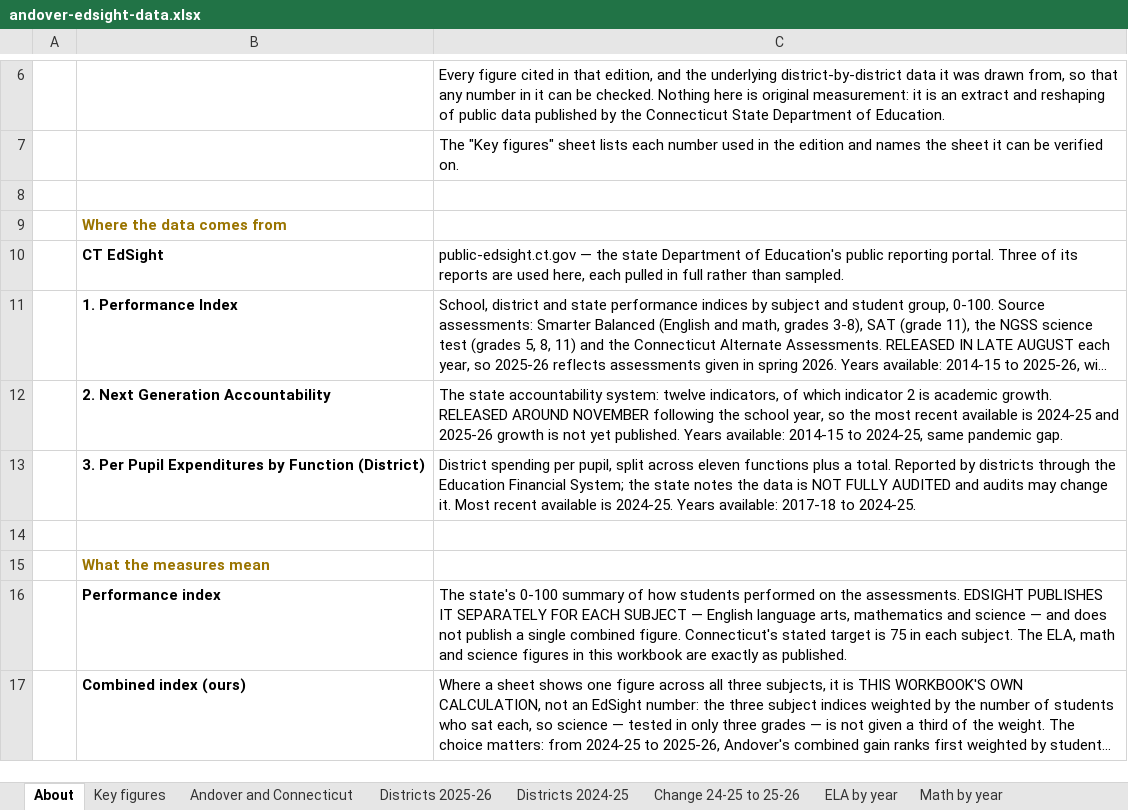
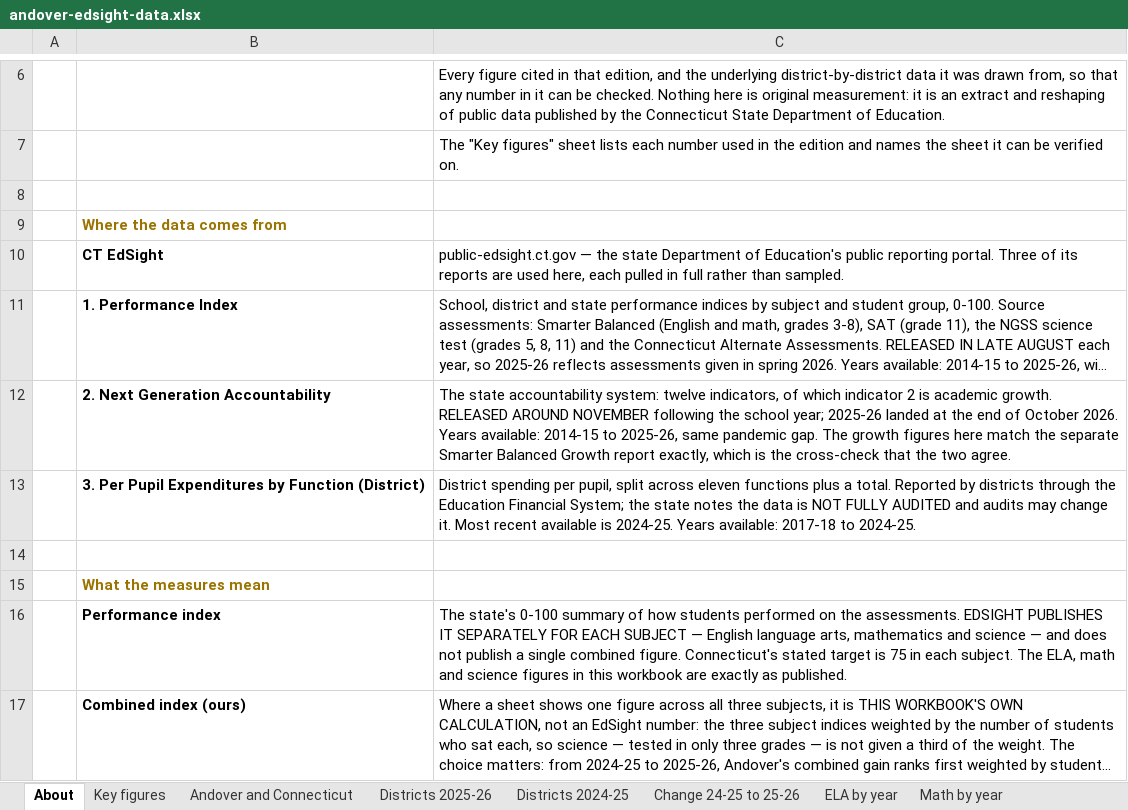
Before and after one commit to CrossEye/andoverct.info, an Excel workbook: the-facts/editions/andover-numbers-2026/andover-edsight-data.xlsx, sheet About, drawn as a sheet; only a part is shown, gaps mark what is left out; long unchanged cells end in …; values as stored, in another font and other column widths than the file's, no borders; the diff names each change by its address in the sheet, - before the commit and + after, or states it on an @@ line.

Commit message:
Update the Andover edition with the 2025-26 accountability release
Connecticut published its Next Generation Accountability data at the end of
October, which is the release this edition promised to return to. Growth for
2025-26 is now in, and it answers the question the page left open.

Andover averaged 84.9 against the state's 60.1, up from 69.5 against 61.4.
Adjusted for student need it sits 20.7 points above its predicted growth, first
of 160 town districts. The new section states that plainly and then spends more
words on the caveats than on the claim: growth swings hard at 109 students, and
Andover itself ranked 134th of 163 on this measure in 2021-22; one year is one
year; and the comparison is of districts' grades 4 to 8, so it says nothing
about a high school.

Adds the rest of the release: an accountability index of 88.0% against 72.2%,
87.0% against 64.8% on academics alone, and chronic absenteeism of 4.3% against
16.4%. The index rank needs care, since districts are scored out of different
totals, so the page gives the like-for-like comparisons rather than the flattering
one: third of 165 overall, second of 19 K-6 districts, first of the nine scored
out of the same 800 points.

Charts: growth now gets the two-year treatment the subjects already had, on one
shared scale, plus a need scatter for the new year. The workbook carries the new
figures and a growth-residual-by-year sheet, so the rank can be checked.

The version published on September 18 is kept unchanged at its own URL, hidden
from the menu and linked from this page's sources.

```diff
--- a/the-facts/editions/andover-numbers-2026/andover-edsight-data.xlsx (sheet About)
+++ b/the-facts/editions/andover-numbers-2026/andover-edsight-data.xlsx (sheet About)
-C12: …the school year, so the most recent available is 2024-25 and 2025-26 growth is not yet published. Years available: 2014-15 to 2024-25, same pandemic gap.
+C12: …the school year; 2025-26 landed at the end of October 2026. Years available: 2014-15 to 2025-26, same pandemic gap. The growth figures here match the separate Smarter Balanced Growth report exactly, which is the cross-check that the two agree.
```
Also changed, not shown: sheet Districts 2025-26, sheet Key figures, sheet Growth by year, sheet Andover and Connecticut, other sheet tabs, 46 other files.
